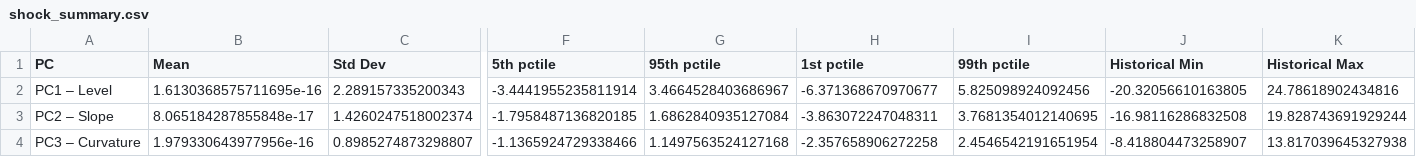
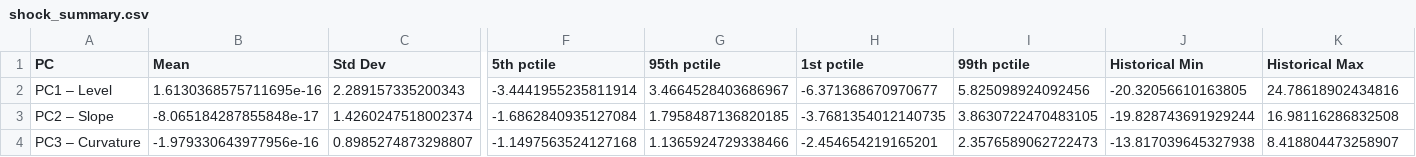
Before and after one commit to leo-lightfoot/Yield_Curve_PCA, a CSV file: outputs/shock_summary.csv, drawn as a sheet; only a part is shown, gaps mark what is left out; the diff names each change by its address in the sheet, - before the commit and + after, or states it on an @@ line.

```diff
--- a/outputs/shock_summary.csv
+++ b/outputs/shock_summary.csv
-B3 (Mean): 8.065184287855848e-17
+B3 (Mean): -8.065184287855848e-17
-F3 (5th pctile): -1.7958487136820185
+F3 (5th pctile): -1.6862840935127084
-G3 (95th pctile): 1.6862840935127084
+G3 (95th pctile): 1.7958487136820185
-H3 (1st pctile): -3.863072247048311
+H3 (1st pctile): -3.7681354012140735
-I3 (99th pctile): 3.7681354012140695
+I3 (99th pctile): 3.8630722470483105
-J3 (Historical Min): -16.98116286832508
+J3 (Historical Min): -19.828743691929244
-K3 (Historical Max): 19.828743691929244
+K3 (Historical Max): 16.98116286832508
-B4 (Mean): 1.979330643977956e-16
+B4 (Mean): -1.979330643977956e-16
-F4 (5th pctile): -1.1365924729338466
+F4 (5th pctile): -1.1497563524127168
-G4 (95th pctile): 1.1497563524127168
+G4 (95th pctile): 1.1365924729338466
-H4 (1st pctile): -2.357658906272258
+H4 (1st pctile): -2.454654219165201
-I4 (99th pctile): 2.4546542191651954
+I4 (99th pctile): 2.3576589062722473
-J4 (Historical Min): -8.418804473258907
+J4 (Historical Min): -13.817039645327938
-K4 (Historical Max): 13.817039645327938
+K4 (Historical Max): 8.418804473258907
```
Also changed, not shown: outputs/pca_loadings.csv, outputs/pca_scores.csv, 12 other files.
